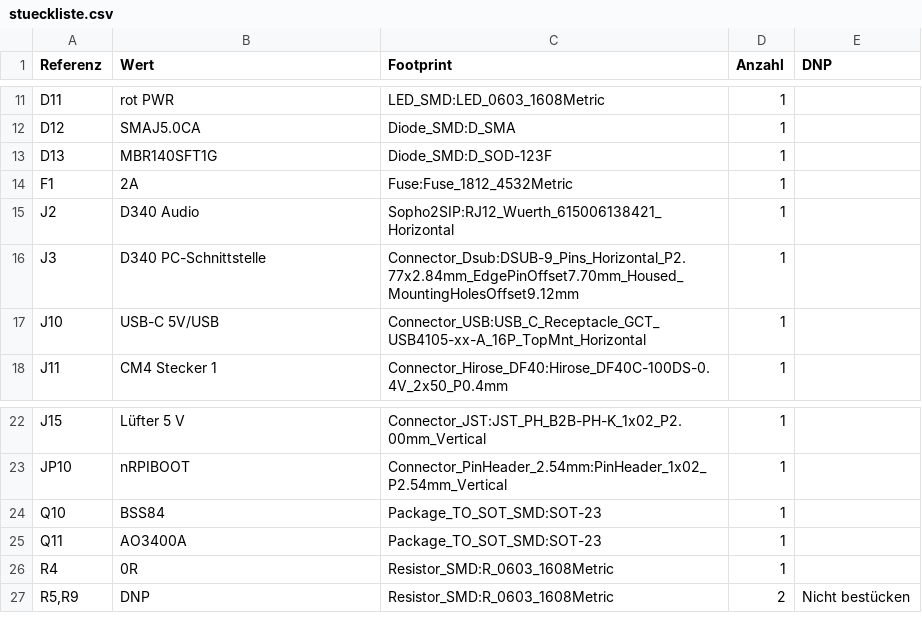
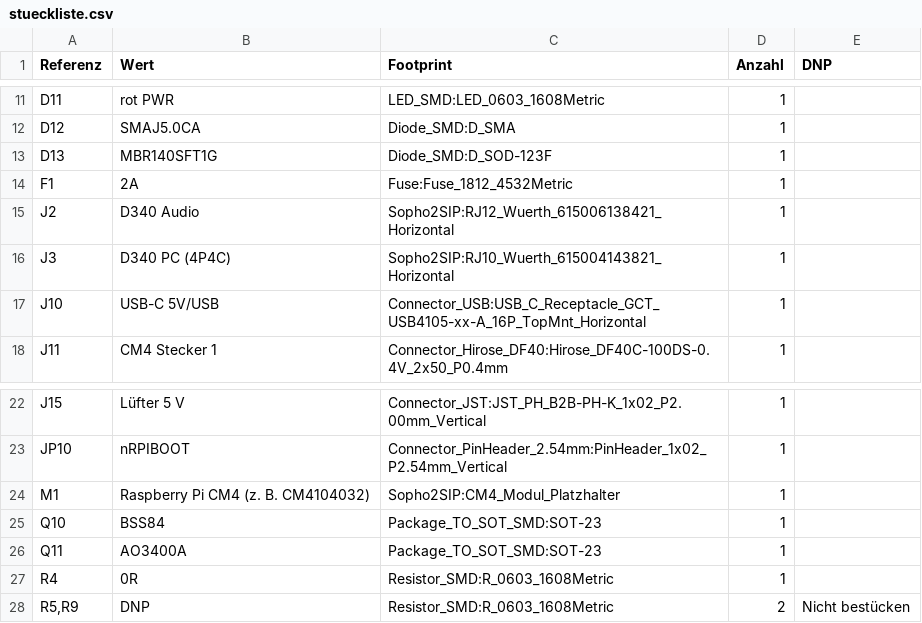
Before and after one commit to schnebeck/Sopho2SIP, a CSV file: hardware/cm4/stueckliste.csv, drawn as a sheet; only a part is shown, gaps mark what is left out.

```diff
--- a/hardware/cm4/stueckliste.csv
+++ b/hardware/cm4/stueckliste.csv
@@ -15,3 +15,3 @@
 "J2","D340 Audio","Sopho2SIP:RJ12_Wuerth_615006138421_Horizontal","1",""
-"J3","D340 PC-Schnittstelle","Connector_Dsub:DSUB-9_Pins_Horizontal_P2.77x2.84mm_EdgePinOffset7.70mm_Housed_MountingHolesOffset9.12mm","1",""
+"J3","D340 PC (4P4C)","Sopho2SIP:RJ10_Wuerth_615004143821_Horizontal","1",""
 "J10","USB-C 5V/USB","Connector_USB:USB_C_Receptacle_GCT_USB4105-xx-A_16P_TopMnt_Horizontal","1",""
@@ -23,2 +23,3 @@
 "JP10","nRPIBOOT","Connector_PinHeader_2.54mm:PinHeader_1x02_P2.54mm_Vertical","1",""
+"M1","Raspberry Pi CM4 (z. B. CM4104032)","Sopho2SIP:CM4_Modul_Platzhalter","1",""
 "Q10","BSS84","Package_TO_SOT_SMD:SOT-23","1",""
```
Also changed, not shown: hardware/cm4/stueckliste_digikey.csv, 21 other files.
